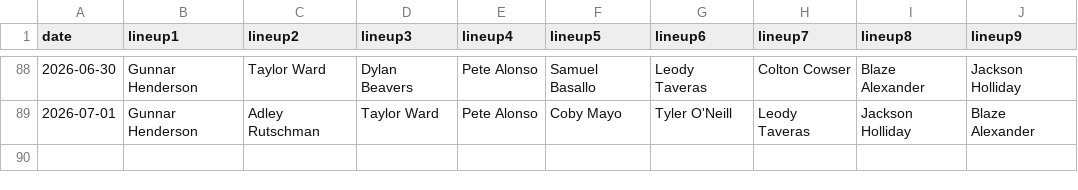
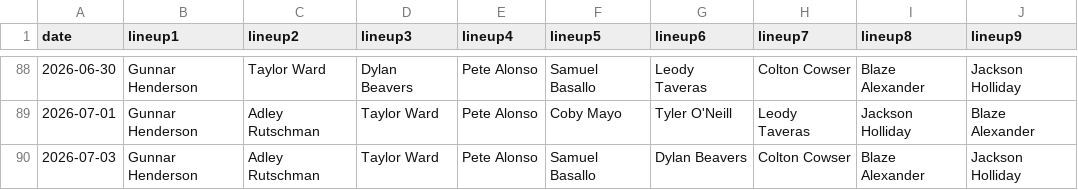
Before and after one commit to fantasy-toolz/batting-order, a CSV file: data/2026/BAL.csv, drawn as a sheet; only a part is shown, gaps mark what is left out; the diff names each change by its address in the sheet, - before the commit and + after, or states it on an @@ line.

```diff
--- a/data/2026/BAL.csv
+++ b/data/2026/BAL.csv
+row 90: 2026-07-03 | Gunnar Henderson | Adley Rutschman | Taylor Ward | Pete Alonso | Samuel Basallo | Dylan Beavers | Colton Cowser | Blaze Alexander | Jackson Holliday
```
Also changed, not shown: data/2026/AZ.csv, data/2026/CWS.csv, 27 other files.
